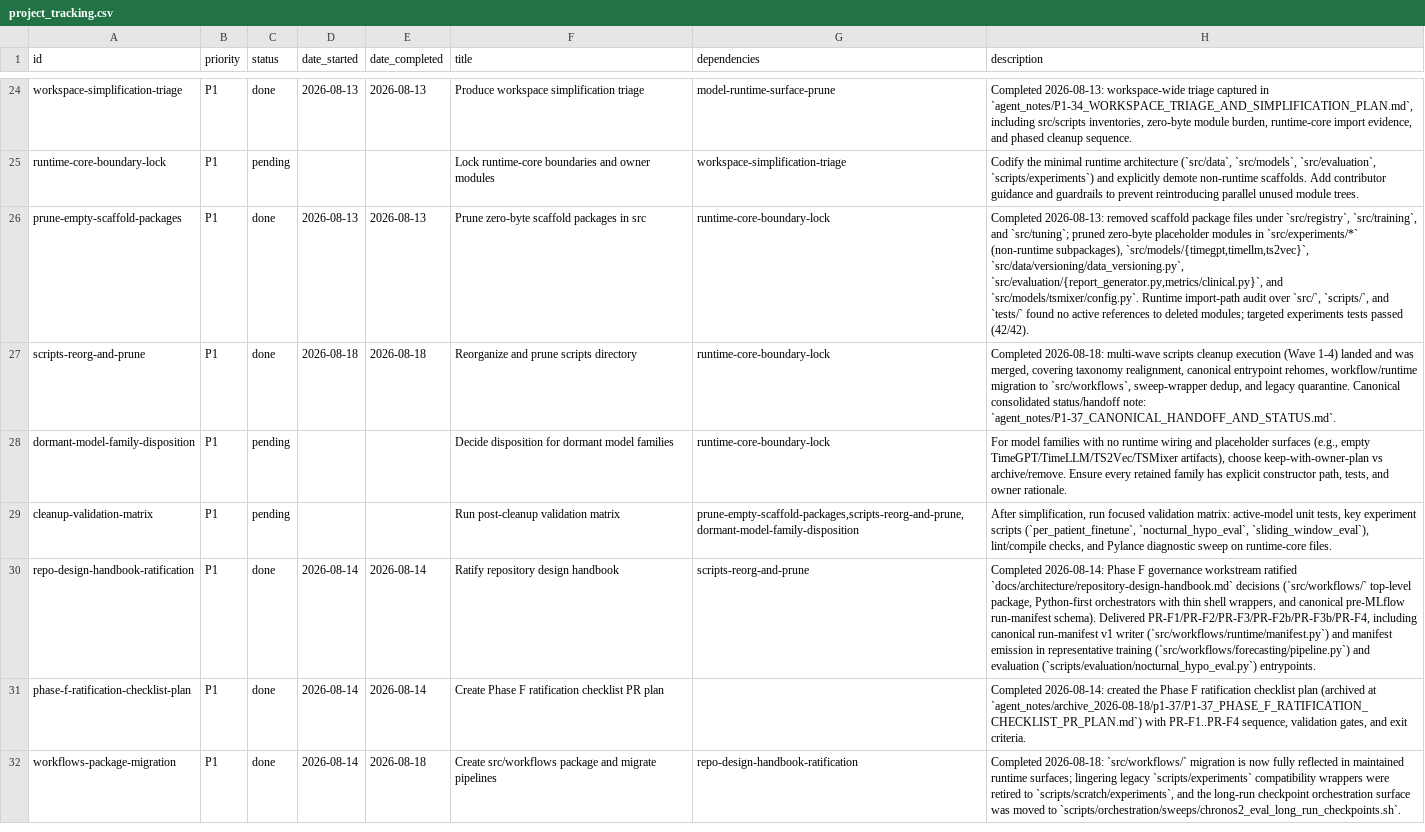
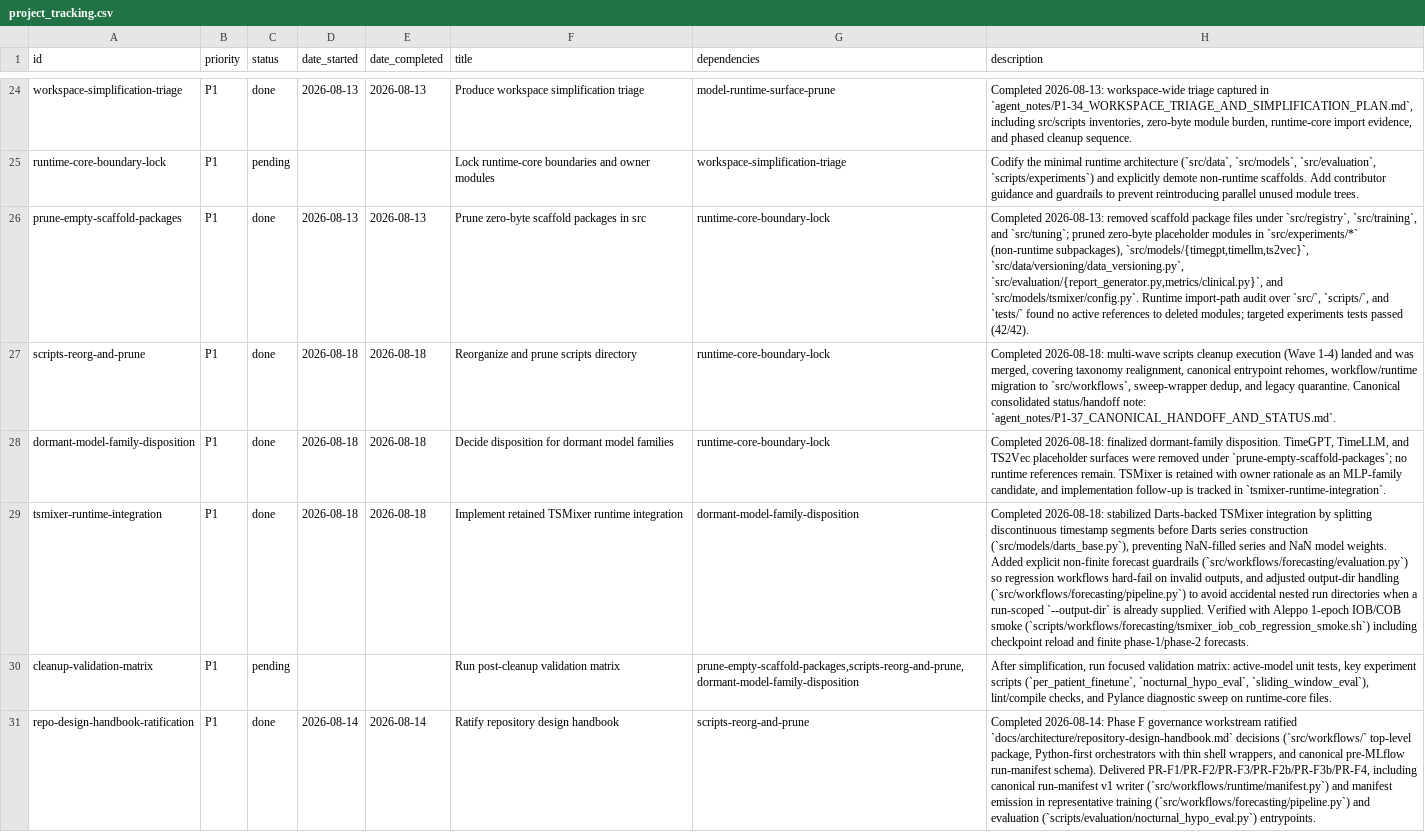
Before and after one commit to Blood-Glucose-Control/nocturnal-hypo-gly-prob-forecast, a CSV file: project_tracking.csv, drawn as a sheet; only a part is shown, gaps mark what is left out; the shorter side is filled out with more unchanged rows; the diff names each change by its address in the sheet, - before the commit and + after, or states it on an @@ line.

```diff
--- a/project_tracking.csv
+++ b/project_tracking.csv
-C28 (status): pending
+C28 (status): done
-D28 (date_started): (empty)
+D28 (date_started): 2026-08-18
-E28 (date_completed): (empty)
+E28 (date_completed): 2026-08-18
-H28 (description): For model families with no runtime wiring and placeholder surfaces (e.g., empty TimeGPT/TimeLLM/TS2Vec/TSMixer artifacts), choose keep-with-owner-plan vs archive/remove. Ensure every retained family has explicit constructor path, tests, and owner rationale.
+H28 (description): Completed 2026-08-18: finalized dormant-family disposition. TimeGPT, TimeLLM, and TS2Vec placeholder surfaces were removed under `prune-empty-scaffold-packages`; no runtime references remain. TSMixer is retained with owner rationale as an MLP-family candidate, and implementation follow-up is tracked in `tsmixer-runtime-integration`.
+row 29: tsmixer-runtime-integration | P1 | done | 2026-08-18 | 2026-08-18 | Implement retained TSMixer runtime integration | dormant-model-family-disposition | Completed 2026-08-18: stabilized Darts-backed TSMixer integration by splitting discontinuous timestamp segments before Darts series construction (`src/models/darts_base.py`), preventing NaN-filled series and NaN model weights. Added explicit non-finite forecast guardrails (`src/workflows/forecasting/evaluation.py`) so regression workflows hard-fail on invalid outputs, and adjusted output-dir handling (`src/workflows/forecasting/pipeline.py`) to avoid accidental nested run directories when a run-scoped `--output-dir` is already supplied. Verified with Aleppo 1-epoch IOB/COB smoke (`scripts/workflows/forecasting/tsmixer_iob_cob_regression_smoke.sh`) including checkpoint reload and finite phase-1/phase-2 forecasts.
```
Also changed, not shown: 22 other files.
